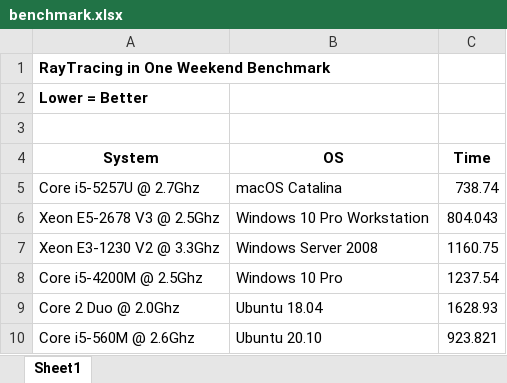
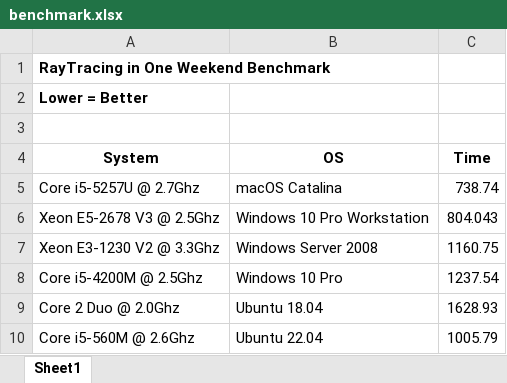
Before and after one commit to dzutrinh/Toy-Ray-Tracer, an Excel workbook: benchmark.xlsx, sheet Sheet1, drawn as a sheet; values as stored, in another font and other column widths than the file's, no borders; conditional formats not drawn; the diff names each change by its address in the sheet, - before the commit and + after, or states it on an @@ line.

Commit message:
Benchmark updated. Permission fixed on Linux

```diff
--- a/benchmark.xlsx (sheet Sheet1)
+++ b/benchmark.xlsx (sheet Sheet1)
-B10 (OS): Ubuntu 20.10
+B10 (OS): Ubuntu 22.04
-C10 (Time): 923.821
+C10 (Time): 1005.79
```
Also changed, not shown: 15 other files.
